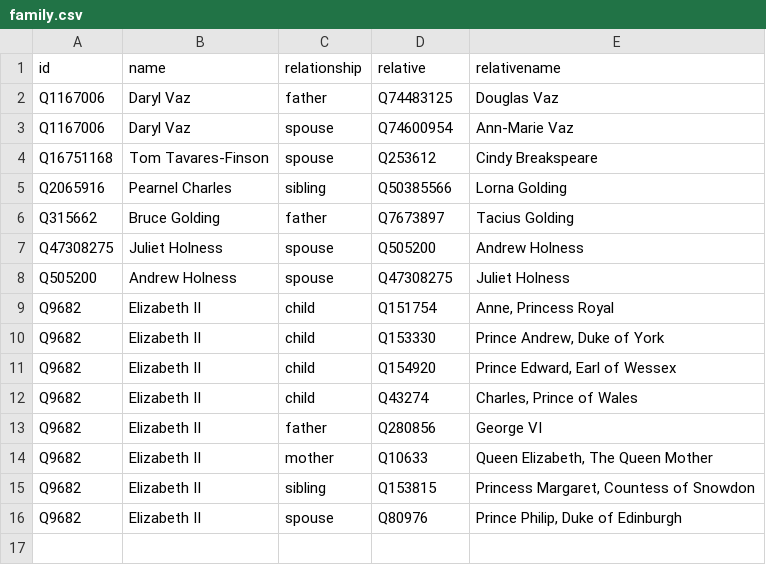
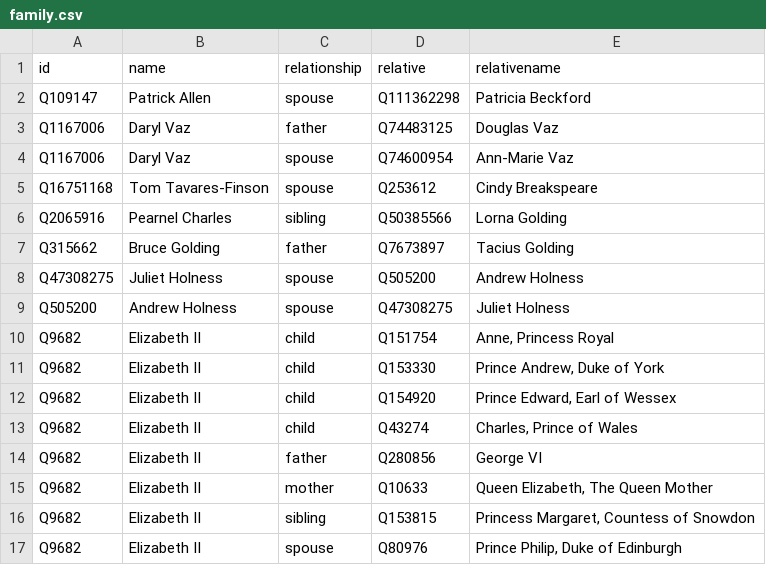
Before and after one commit to every-politician-scrapers/jamaica-ministers, a CSV file: html/family.csv, drawn as a sheet; the diff names each change by its address in the sheet, - before the commit and + after, or states it on an @@ line.

Commit message:
PCB update

```diff
--- a/html/family.csv
+++ b/html/family.csv
+row 2: Q109147 | Patrick Allen | spouse | Q111362298 | Patricia Beckford
```
